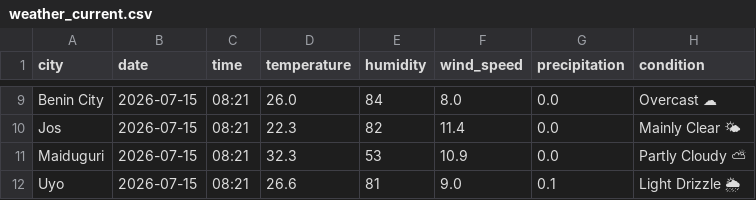
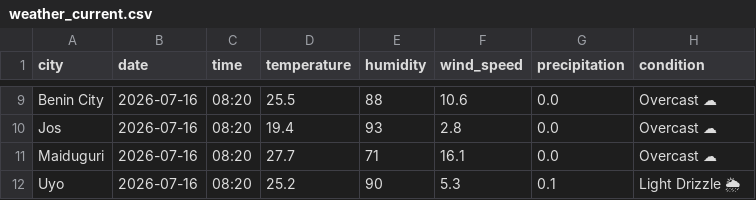
Before and after one commit to EddyEtesin/nigerian-weather-dashboard, a CSV file: weather_current.csv, drawn as a sheet; only a part is shown, gaps mark what is left out; the diff covers the shown part only; the diff names each change by its address in the sheet, - before the commit and + after, or states it on an @@ line.

```diff
--- a/weather_current.csv
+++ b/weather_current.csv
-B9:B12 (date): 2026-07-15
+B9:B12 (date): 2026-07-16
-C9:C12 (time): 08:21
+C9:C12 (time): 08:20
-D9 (temperature): 26.0
+D9 (temperature): 25.5
-E9 (humidity): 84
+E9 (humidity): 88
-F9 (wind_speed): 8.0
+F9 (wind_speed): 10.6
-D10 (temperature): 22.3
+D10 (temperature): 19.4
-E10 (humidity): 82
+E10 (humidity): 93
-F10 (wind_speed): 11.4
+F10 (wind_speed): 2.8
-H10 (condition): Mainly Clear 🌤
+H10 (condition): Overcast ☁
-D11 (temperature): 32.3
+D11 (temperature): 27.7
-E11 (humidity): 53
+E11 (humidity): 71
-F11 (wind_speed): 10.9
+F11 (wind_speed): 16.1
-H11 (condition): Partly Cloudy ⛅
+H11 (condition): Overcast ☁
-D12 (temperature): 26.6
+D12 (temperature): 25.2
-E12 (humidity): 81
+E12 (humidity): 90
-F12 (wind_speed): 9.0
+F12 (wind_speed): 5.3
```
Also changed, not shown: 42 edited cells elsewhere in this file, weather_forecast.csv.
